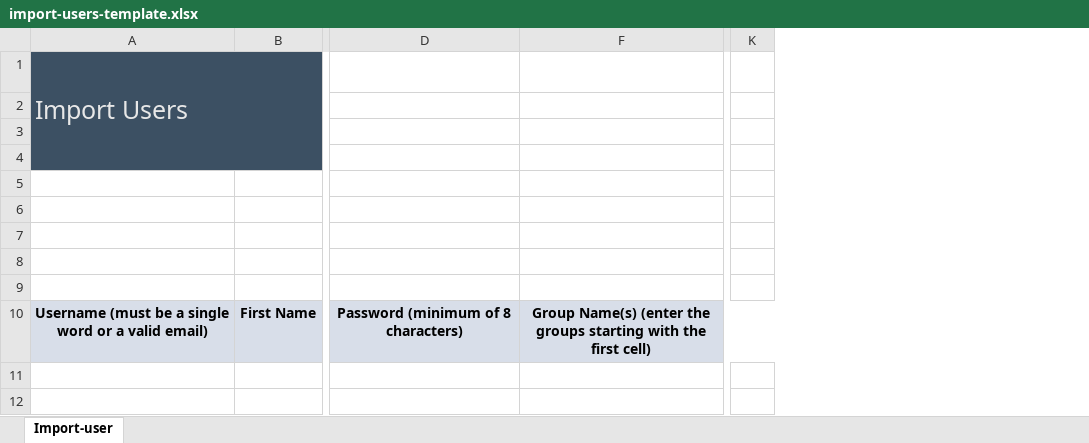
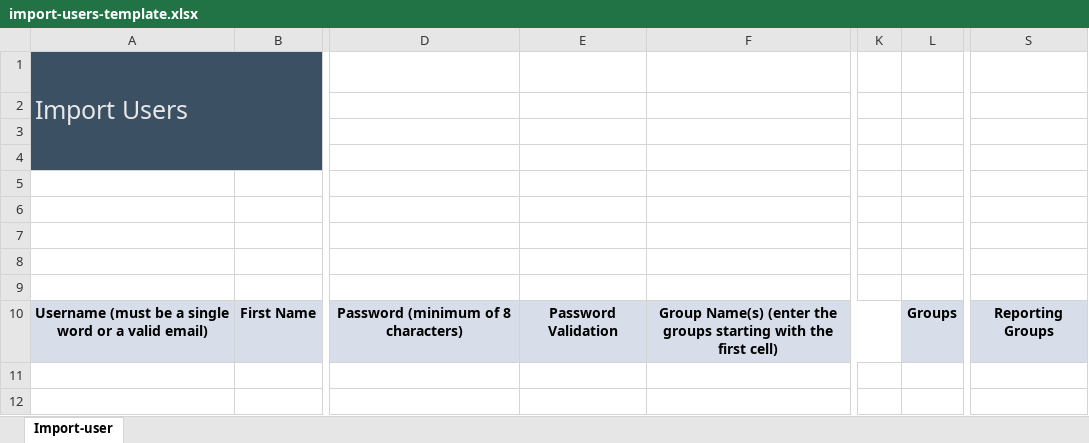
Before and after one commit to Geotab/sdk, an Excel workbook: src/software/js-samples/templates/import-users-template.xlsx, sheet Import-user, drawn as a sheet; only a part is shown, gaps mark what is left out; values as stored, in another font and other column widths than the file's, no borders; conditional formats not drawn; the diff names each change by its address in the sheet, - before the commit and + after, or states it on an @@ line.

Commit message:
Fixed the template

```diff
--- a/src/software/js-samples/templates/import-users-template.xlsx (sheet Import-user)
+++ b/src/software/js-samples/templates/import-users-template.xlsx (sheet Import-user)
@@ column E unhidden, row 10: Password Validation @@
@@ column L unhidden, row 10: Groups @@
@@ column S unhidden, row 10: Reporting Groups @@
```
